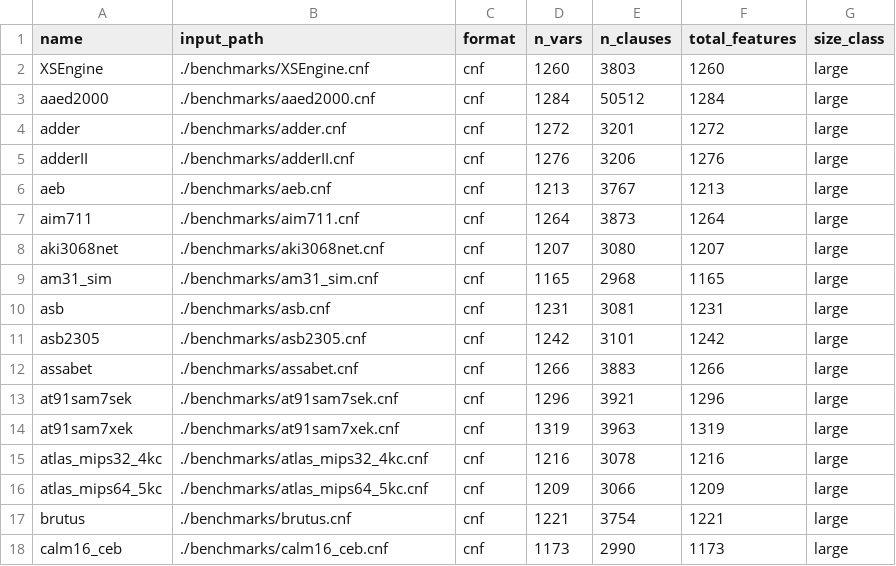
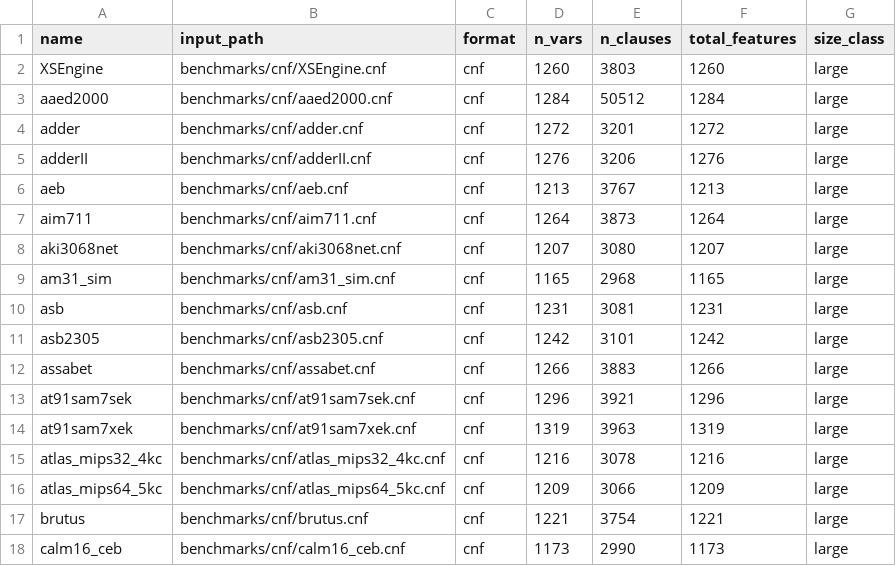
Before and after one commit to wee0123/my-ddnnf-project, a CSV file: benchmarks/meta/bench_list_large.csv, drawn as a sheet.

```diff
--- a/benchmarks/meta/bench_list_large.csv
+++ b/benchmarks/meta/bench_list_large.csv
@@ -1,18 +1,18 @@
 name,input_path,format,n_vars,n_clauses,total_features,size_class
-XSEngine,./benchmarks/XSEngine.cnf,cnf,1260,3803,1260,large
-aaed2000,./benchmarks/aaed2000.cnf,cnf,1284,50512,1284,large
-adder,./benchmarks/adder.cnf,cnf,1272,3201,1272,large
-adderII,./benchmarks/adderII.cnf,cnf,1276,3206,1276,large
-aeb,./benchmarks/aeb.cnf,cnf,1213,3767,1213,large
-aim711,./benchmarks/aim711.cnf,cnf,1264,3873,1264,large
-aki3068net,./benchmarks/aki3068net.cnf,cnf,1207,3080,1207,large
-am31_sim,./benchmarks/am31_sim.cnf,cnf,1165,2968,1165,large
-asb,./benchmarks/asb.cnf,cnf,1231,3081,1231,large
-asb2305,./benchmarks/asb2305.cnf,cnf,1242,3101,1242,large
-assabet,./benchmarks/assabet.cnf,cnf,1266,3883,1266,large
-at91sam7sek,./benchmarks/at91sam7sek.cnf,cnf,1296,3921,1296,large
-at91sam7xek,./benchmarks/at91sam7xek.cnf,cnf,1319,3963,1319,large
-atlas_mips32_4kc,./benchmarks/atlas_mips32_4kc.cnf,cnf,1216,3078,1216,large
-atlas_mips64_5kc,./benchmarks/atlas_mips64_5kc.cnf,cnf,1209,3066,1209,large
-brutus,./benchmarks/brutus.cnf,cnf,1221,3754,1221,large
-calm16_ceb,./benchmarks/calm16_ceb.cnf,cnf,1173,2990,1173,large
+XSEngine,benchmarks/cnf/XSEngine.cnf,cnf,1260,3803,1260,large
+aaed2000,benchmarks/cnf/aaed2000.cnf,cnf,1284,50512,1284,large
+adder,benchmarks/cnf/adder.cnf,cnf,1272,3201,1272,large
+adderII,benchmarks/cnf/adderII.cnf,cnf,1276,3206,1276,large
+aeb,benchmarks/cnf/aeb.cnf,cnf,1213,3767,1213,large
+aim711,benchmarks/cnf/aim711.cnf,cnf,1264,3873,1264,large
+aki3068net,benchmarks/cnf/aki3068net.cnf,cnf,1207,3080,1207,large
+am31_sim,benchmarks/cnf/am31_sim.cnf,cnf,1165,2968,1165,large
+asb,benchmarks/cnf/asb.cnf,cnf,1231,3081,1231,large
+asb2305,benchmarks/cnf/asb2305.cnf,cnf,1242,3101,1242,large
+assabet,benchmarks/cnf/assabet.cnf,cnf,1266,3883,1266,large
+at91sam7sek,benchmarks/cnf/at91sam7sek.cnf,cnf,1296,3921,1296,large
+at91sam7xek,benchmarks/cnf/at91sam7xek.cnf,cnf,1319,3963,1319,large
+atlas_mips32_4kc,benchmarks/cnf/atlas_mips32_4kc.cnf,cnf,1216,3078,1216,large
+atlas_mips64_5kc,benchmarks/cnf/atlas_mips64_5kc.cnf,cnf,1209,3066,1209,large
+brutus,benchmarks/cnf/brutus.cnf,cnf,1221,3754,1221,large
+calm16_ceb,benchmarks/cnf/calm16_ceb.cnf,cnf,1173,2990,1173,large
```
Also changed, not shown: benchmarks/meta/bench_list.csv, benchmarks/meta/bench_list_small.csv.
